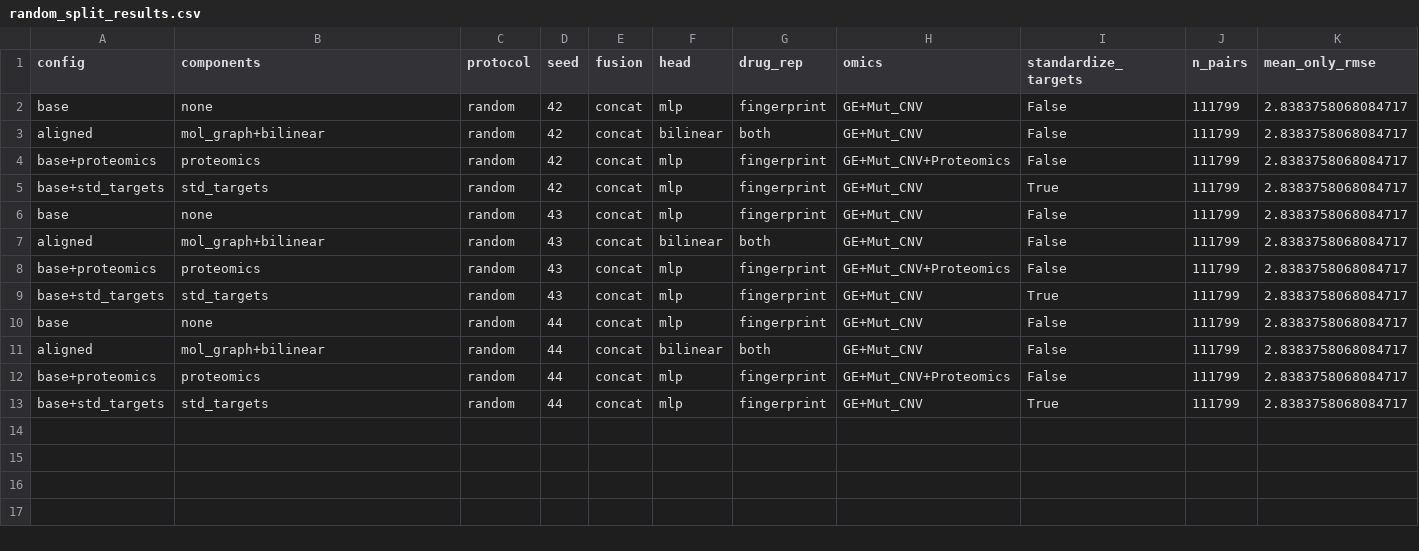
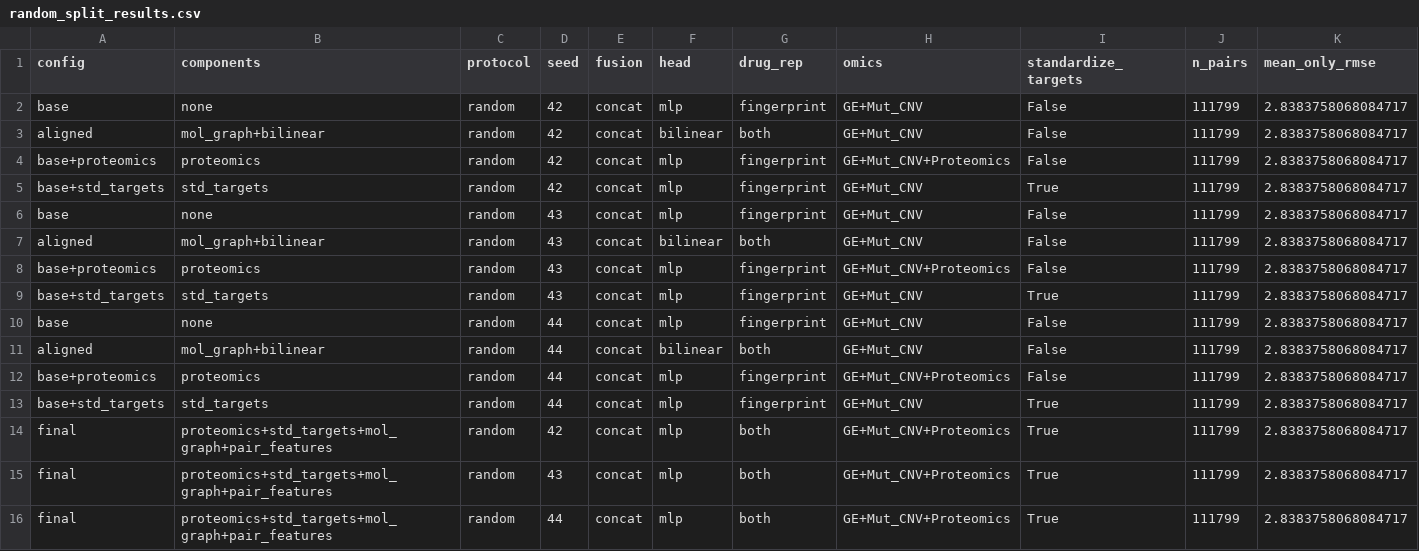
Before and after one commit to charmsie0920/GNN-MultiOmics, a CSV file: src/final_model/results/random_split_results.csv, drawn as a sheet; only a part is shown; rows hold the shown columns only; the diff names each change by its address in the sheet, - before the commit and + after, or states it on an @@ line.

Commit message:
B5 results

```diff
--- a/src/final_model/results/random_split_results.csv
+++ b/src/final_model/results/random_split_results.csv
+row 14: final | proteomics+std_targets+mol_graph+pair_features | random | 42 | concat | mlp | both | GE+Mut_CNV+Proteomics | True | 111799 | 2.8383758068084717
+row 15: final | proteomics+std_targets+mol_graph+pair_features | random | 43 | concat | mlp | both | GE+Mut_CNV+Proteomics | True | 111799 | 2.8383758068084717
+row 16: final | proteomics+std_targets+mol_graph+pair_features | random | 44 | concat | mlp | both | GE+Mut_CNV+Proteomics | True | 111799 | 2.8383758068084717
```
Also changed, not shown: 3 other files.
